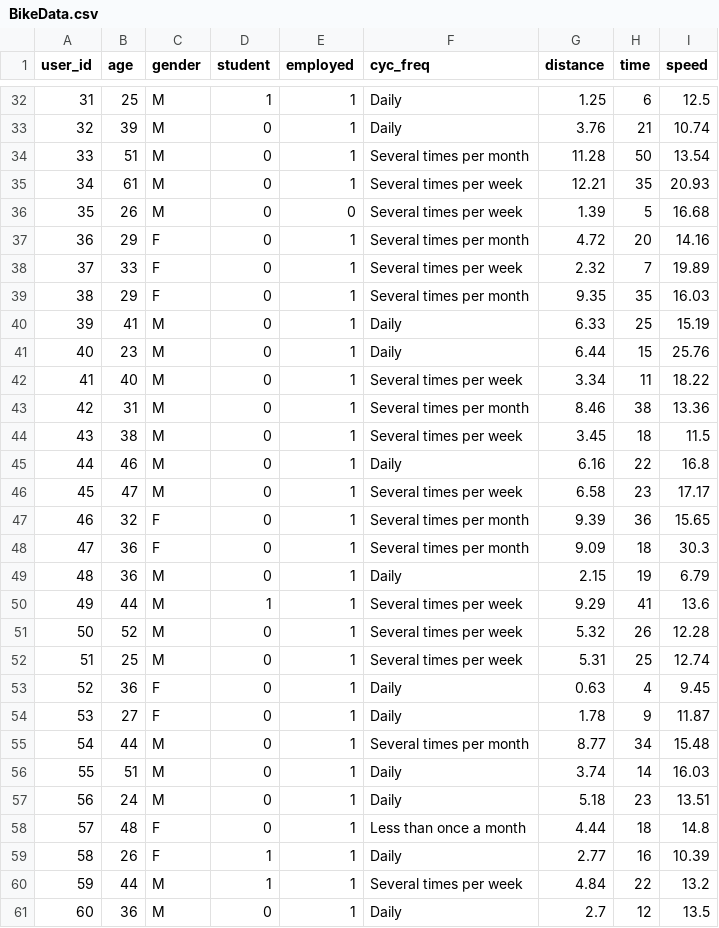
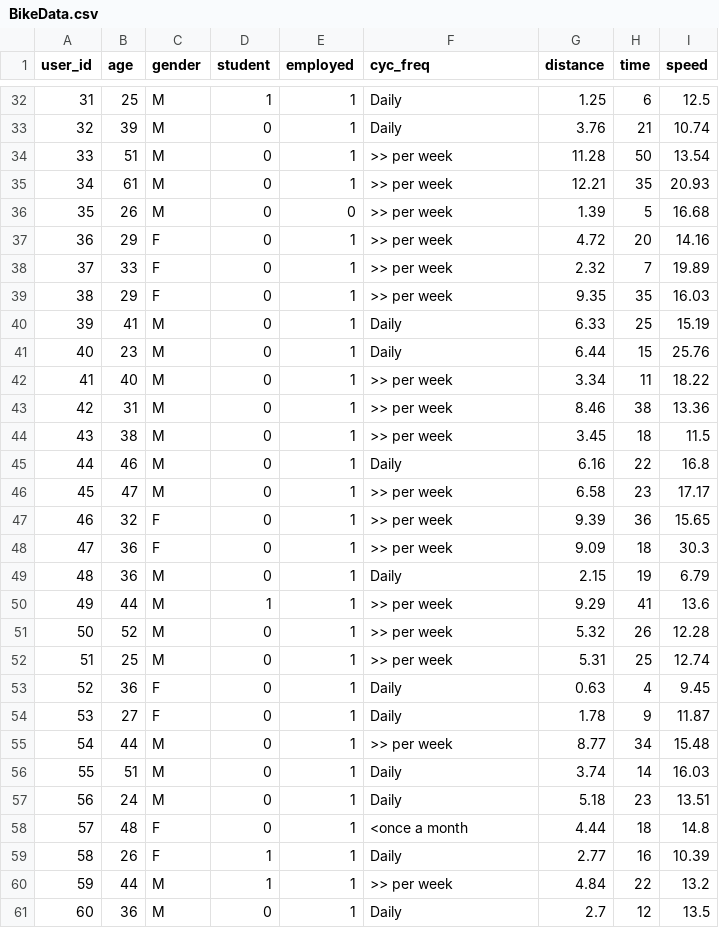
Before and after one commit to BijayLalPradhan/D4P, a CSV file: BikeData.csv, drawn as a sheet; only a part is shown, gaps mark what is left out; the diff covers the shown part only.

```diff
--- a/BikeData.csv
+++ b/BikeData.csv
@@ -33,29 +33,29 @@ user_id,age,gender,student,employed,cyc_freq,distance,time,speed
 32,39,M,0,1,Daily,3.76,21,10.74
-33,51,M,0,1,Several times per month,11.28,50,13.54
-34,61,M,0,1,Several times per week,12.21,35,20.93
-35,26,M,0,0,Several times per week,1.39,5,16.68
-36,29,F,0,1,Several times per month,4.72,20,14.16
-37,33,F,0,1,Several times per week,2.32,7,19.89
-38,29,F,0,1,Several times per month,9.35,35,16.03
+33,51,M,0,1,>> per week,11.28,50,13.54
+34,61,M,0,1,>> per week,12.21,35,20.93
+35,26,M,0,0,>> per week,1.39,5,16.68
+36,29,F,0,1,>> per week,4.72,20,14.16
+37,33,F,0,1,>> per week,2.32,7,19.89
+38,29,F,0,1,>> per week,9.35,35,16.03
 39,41,M,0,1,Daily,6.33,25,15.19
 40,23,M,0,1,Daily,6.44,15,25.76
-41,40,M,0,1,Several times per week,3.34,11,18.22
-42,31,M,0,1,Several times per month,8.46,38,13.36
-43,38,M,0,1,Several times per week,3.45,18,11.5
+41,40,M,0,1,>> per week,3.34,11,18.22
+42,31,M,0,1,>> per week,8.46,38,13.36
+43,38,M,0,1,>> per week,3.45,18,11.5
 44,46,M,0,1,Daily,6.16,22,16.8
-45,47,M,0,1,Several times per week,6.58,23,17.17
-46,32,F,0,1,Several times per month,9.39,36,15.65
-47,36,F,0,1,Several times per month,9.09,18,30.3
+45,47,M,0,1,>> per week,6.58,23,17.17
+46,32,F,0,1,>> per week,9.39,36,15.65
+47,36,F,0,1,>> per week,9.09,18,30.3
 48,36,M,0,1,Daily,2.15,19,6.79
-49,44,M,1,1,Several times per week,9.29,41,13.6
-50,52,M,0,1,Several times per week,5.32,26,12.28
-51,25,M,0,1,Several times per week,5.31,25,12.74
+49,44,M,1,1,>> per week,9.29,41,13.6
+50,52,M,0,1,>> per week,5.32,26,12.28
+51,25,M,0,1,>> per week,5.31,25,12.74
 52,36,F,0,1,Daily,0.63,4,9.45
 53,27,F,0,1,Daily,1.78,9,11.87
-54,44,M,0,1,Several times per month,8.77,34,15.48
+54,44,M,0,1,>> per week,8.77,34,15.48
 55,51,M,0,1,Daily,3.74,14,16.03
 56,24,M,0,1,Daily,5.18,23,13.51
-57,48,F,0,1,Less than once a month,4.44,18,14.8
+57,48,F,0,1,<once a month,4.44,18,14.8
 58,26,F,1,1,Daily,2.77,16,10.39
-59,44,M,1,1,Several times per week,4.84,22,13.2
+59,44,M,1,1,>> per week,4.84,22,13.2
 60,36,M,0,1,Daily,2.7,12,13.5
```
Also changed, not shown: 56 edited cells elsewhere in this file.
